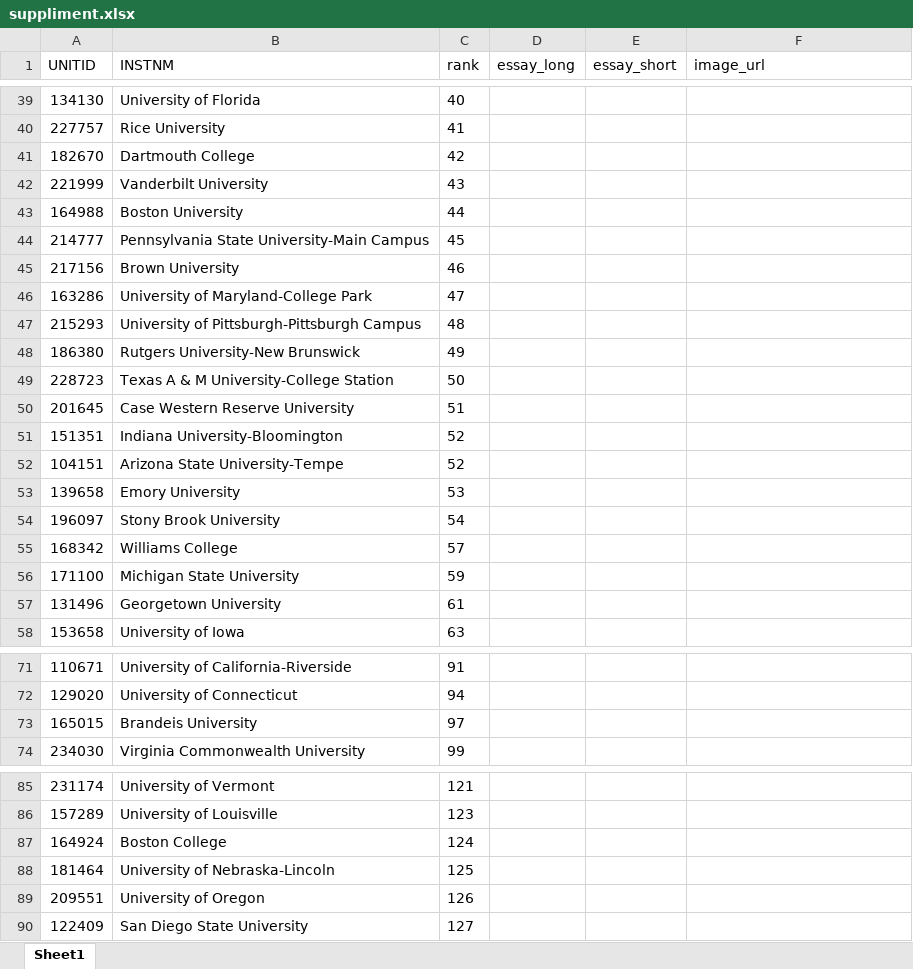
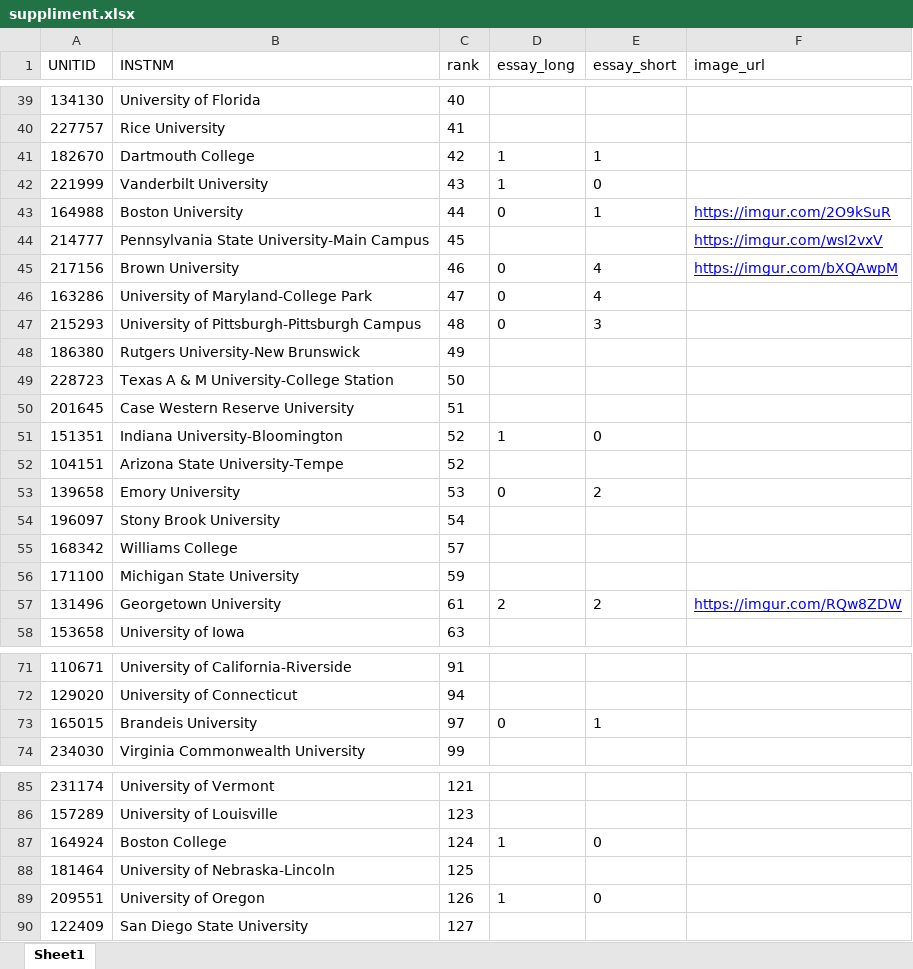
Before and after one commit to Yiwen7735/University-Finder, an Excel workbook: University_data/suppliment.xlsx, sheet Sheet1, drawn as a sheet; only a part is shown, gaps mark what is left out; values as stored, in another font and other column widths than the file's, no borders; the diff covers the shown part only; the diff names each change by its address in the sheet, - before the commit and + after, or states it on an @@ line.

Commit message:
Update image url in database

```diff
--- a/University_data/suppliment.xlsx (sheet Sheet1)
+++ b/University_data/suppliment.xlsx (sheet Sheet1)
-D41:D42 (essay_long): (empty)
+D41:D42 (essay_long): 1
-E41 (essay_short): (empty)
+E41 (essay_short): 1
-E42 (essay_short): (empty)
+E42 (essay_short): 0
-D43 (essay_long): (empty)
+D43 (essay_long): 0
-E43 (essay_short): (empty)
+E43 (essay_short): 1
-F43 (image_url): (empty)
+F43 (image_url): https://imgur.com/2O9kSuR
-F44 (image_url): (empty)
+F44 (image_url): https://imgur.com/wsI2vxV
-D45:D47 (essay_long): (empty)
+D45:D47 (essay_long): 0
-E45:E46 (essay_short): (empty)
+E45:E46 (essay_short): 4
-F45 (image_url): (empty)
+F45 (image_url): https://imgur.com/bXQAwpM
-E47 (essay_short): (empty)
+E47 (essay_short): 3
-D51 (essay_long): (empty)
+D51 (essay_long): 1
-E51 (essay_short): (empty)
+E51 (essay_short): 0
-D53 (essay_long): (empty)
+D53 (essay_long): 0
-E53 (essay_short): (empty)
+E53 (essay_short): 2
-D57 (essay_long): (empty)
+D57 (essay_long): 2
-E57 (essay_short): (empty)
+E57 (essay_short): 2
-F57 (image_url): (empty)
+F57 (image_url): https://imgur.com/RQw8ZDW
-D73 (essay_long): (empty)
+D73 (essay_long): 0
-E73 (essay_short): (empty)
+E73 (essay_short): 1
-D87 (essay_long): (empty)
+D87 (essay_long): 1
-E87 (essay_short): (empty)
+E87 (essay_short): 0
-D89 (essay_long): (empty)
+D89 (essay_long): 1
-E89 (essay_short): (empty)
+E89 (essay_short): 0
```
Also changed, not shown: 18 edited cells elsewhere in this sheet, 18 other files.
